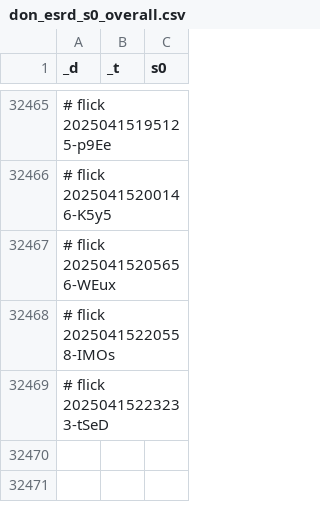
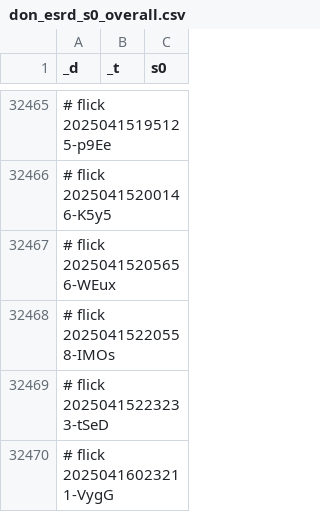
Before and after one commit to abikesa/resonate, a CSV file: kitabo/ensi/ukubona/donorcase/test2/assets/csv/don_esrd_s0_overall.csv, drawn as a sheet; only a part is shown, gaps mark what is left out; the diff names each change by its address in the sheet, - before the commit and + after, or states it on an @@ line.

Commit message:
kitabo/ensi/ukubona/donorcase/test2/assets/csv/don_esrd_s0_overall.csv

```diff
--- a/kitabo/ensi/ukubona/donorcase/test2/assets/csv/don_esrd_s0_overall.csv
+++ b/kitabo/ensi/ukubona/donorcase/test2/assets/csv/don_esrd_s0_overall.csv
+row 32470: # flick 20250416023211-VygG
```
